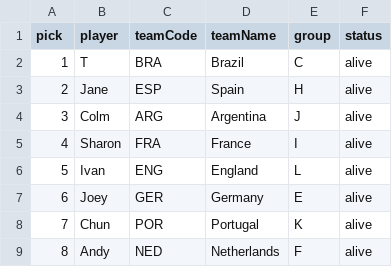
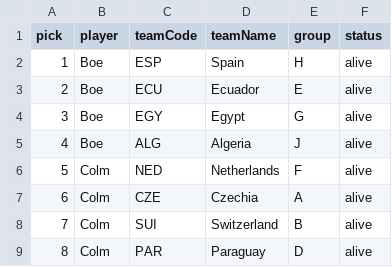
Before and after one commit to zookini/world-cup-2026, a CSV file: selections.csv, drawn as a sheet; only a part is shown; the diff covers the shown part only.

Commit message:
Update player team selections

```diff
--- a/selections.csv
+++ b/selections.csv
@@ -1,9 +1,9 @@
 pick,player,teamCode,teamName,group,status
-1,T,BRA,Brazil,C,alive
-2,Jane,ESP,Spain,H,alive
-3,Colm,ARG,Argentina,J,alive
-4,Sharon,FRA,France,I,alive
-5,Ivan,ENG,England,L,alive
-6,Joey,GER,Germany,E,alive
-7,Chun,POR,Portugal,K,alive
-8,Andy,NED,Netherlands,F,alive
+1,Boe,ESP,Spain,H,alive
+2,Boe,ECU,Ecuador,E,alive
+3,Boe,EGY,Egypt,G,alive
+4,Boe,ALG,Algeria,J,alive
+5,Colm,NED,Netherlands,F,alive
+6,Colm,CZE,Czechia,A,alive
+7,Colm,SUI,Switzerland,B,alive
+8,Colm,PAR,Paraguay,D,alive
```
Also changed, not shown: 154 edited cells elsewhere in this file, 1 other file.
